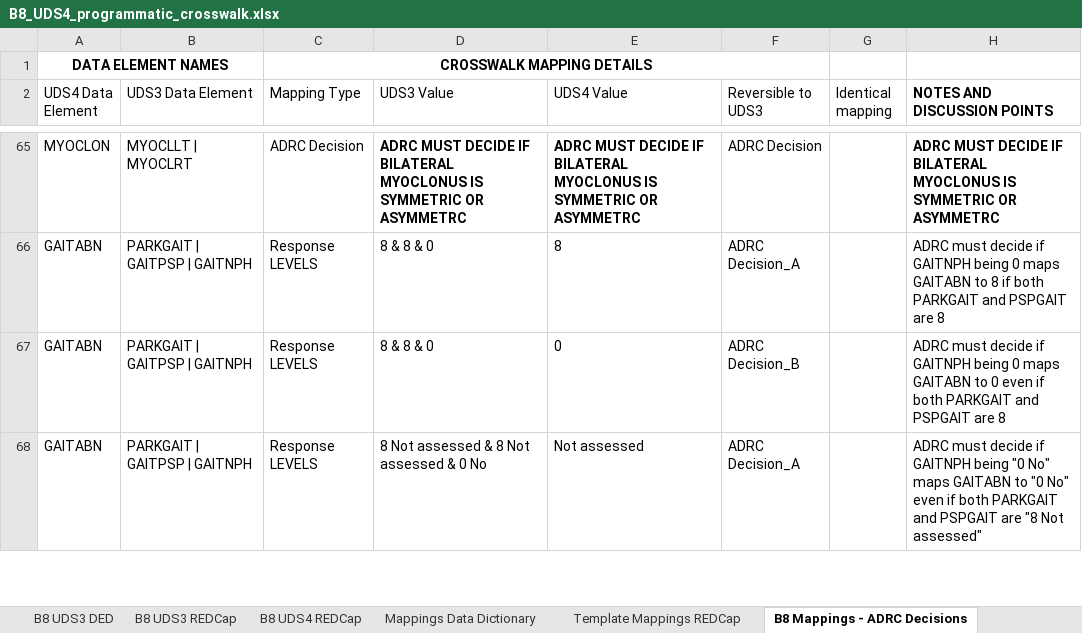
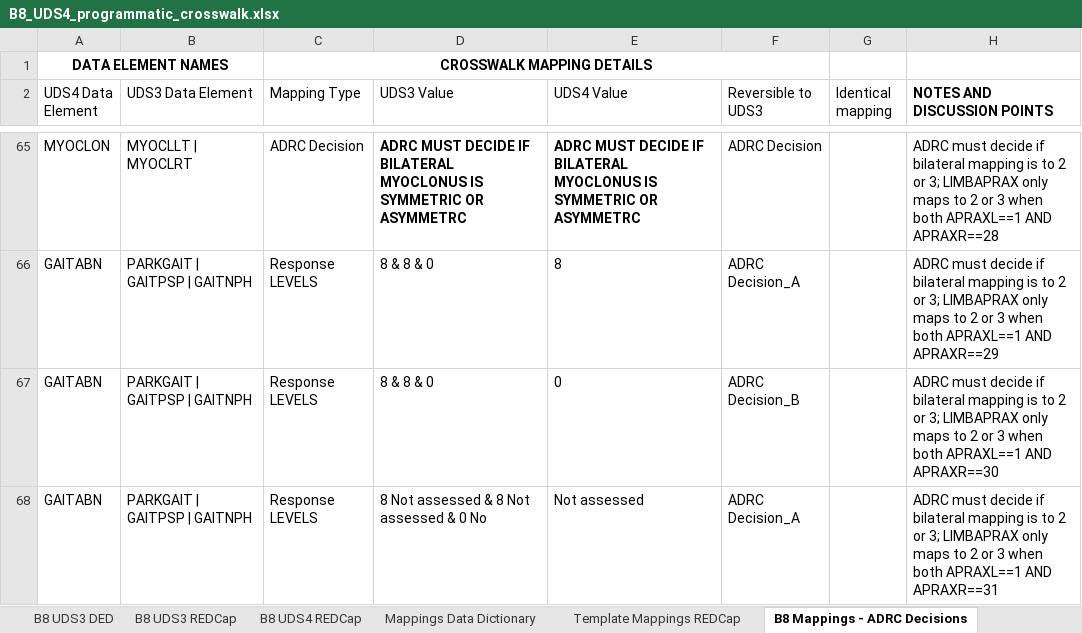
Before and after one commit to UAB-ADRC/UDS4_Cross_Walker, an Excel workbook: Crosswalk/B8_UDS4_programmatic_crosswalk.xlsx, sheet B8 Mappings - ADRC Decisions, drawn as a sheet; only a part is shown, gaps mark what is left out; values as stored, in another font and other column widths than the file's, no borders; the diff covers the shown part only; the diff names each change by its address in the sheet, - before the commit and + after, or states it on an @@ line.

```diff
--- a/Crosswalk/B8_UDS4_programmatic_crosswalk.xlsx (sheet B8 Mappings - ADRC Decisions)
+++ b/Crosswalk/B8_UDS4_programmatic_crosswalk.xlsx (sheet B8 Mappings - ADRC Decisions)
-H65 (NOTES AND DISCUSSION POINTS): ADRC MUST DECIDE IF BILATERAL MYOCLONUS IS SYMMETRIC OR ASYMMETRC
+H65 (NOTES AND DISCUSSION POINTS): ADRC must decide if bilateral mapping is to 2 or 3; LIMBAPRAX only maps to 2 or 3 when both APRAXL==1 AND APRAXR==28
-H65 bold: on
+H65 bold: off
-H66 (NOTES AND DISCUSSION POINTS): …decide if GAITNPH being 0 maps GAITABN to 8 if both PARKGAIT and PSPGAIT are 8
+H66 (NOTES AND DISCUSSION POINTS): …decide if bilateral mapping is to 2 or 3; LIMBAPRAX only maps to 2 or 3 when both APRAXL==1 AND APRAXR==29
-H67 (NOTES AND DISCUSSION POINTS): …decide if GAITNPH being 0 maps GAITABN to 0 even if both PARKGAIT and PSPGAIT are 8
+H67 (NOTES AND DISCUSSION POINTS): …decide if bilateral mapping is to 2 or 3; LIMBAPRAX only maps to 2 or 3 when both APRAXL==1 AND APRAXR==30
-H68 (NOTES AND DISCUSSION POINTS): …decide if GAITNPH being "0 No" maps GAITABN to "0 No" even if both PARKGAIT and PSPGAIT are "8 Not assessed"
+H68 (NOTES AND DISCUSSION POINTS): …decide if bilateral mapping is to 2 or 3; LIMBAPRAX only maps to 2 or 3 when both APRAXL==1 AND APRAXR==31
```
Also changed, not shown: 31 edited cells and cell formats elsewhere in this sheet.
